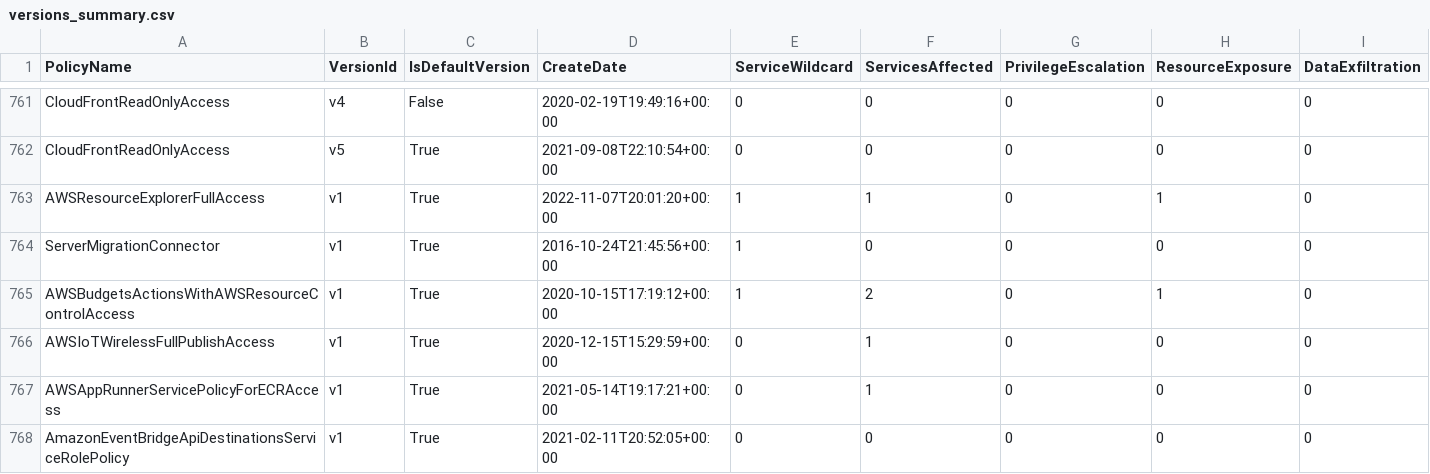
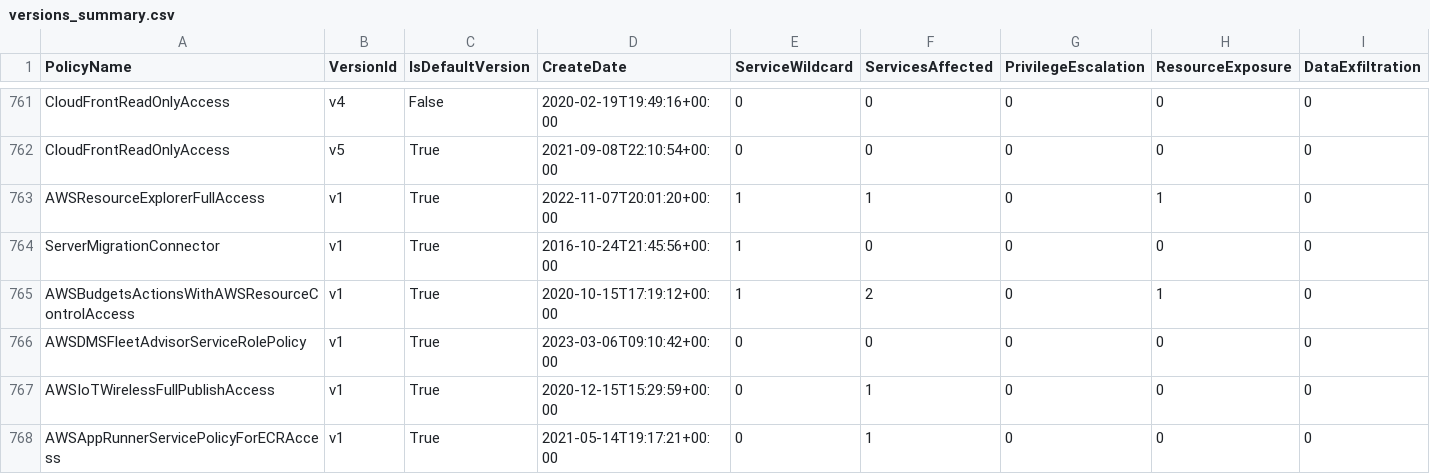
Before and after one commit to tenchi-security/camp, a CSV file: versions_summary.csv, drawn as a sheet; only a part is shown, gaps mark what is left out; the shorter side is filled out with more unchanged rows; rows hold the shown columns only; the diff names each change by its address in the sheet, - before the commit and + after, or states it on an @@ line.

```diff
--- a/versions_summary.csv
+++ b/versions_summary.csv
+row 766: AWSDMSFleetAdvisorServiceRolePolicy | v1 | True | 2023-03-06T09:10:42+00:00 | 0 | 0 | 0 | 0 | 0
```
Also changed, not shown: 4 other files.
